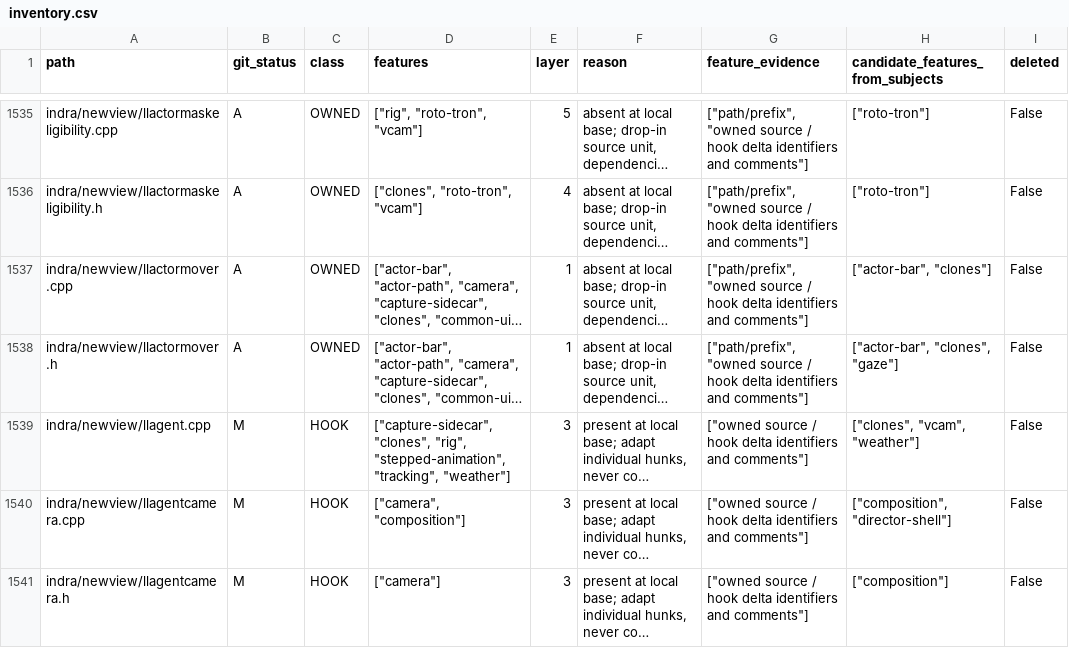
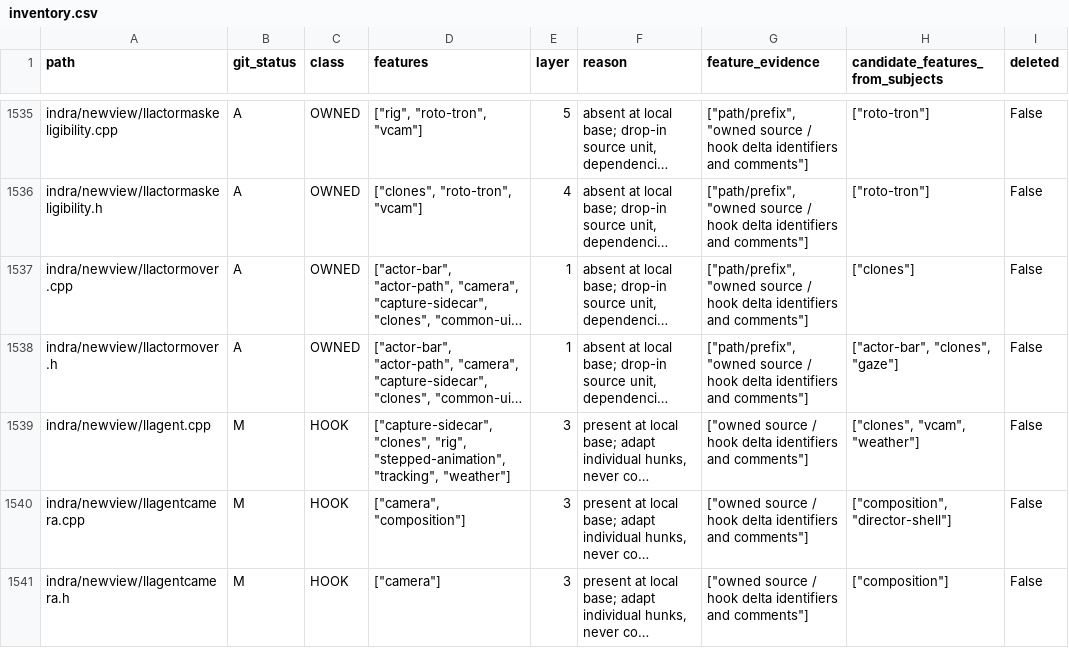
Before and after one commit to bwlupus-ctrl/Alchemy-Machinima, a CSV file: doc/director_suitcase/inventory.csv, drawn as a sheet; only a part is shown, gaps mark what is left out; long unchanged cells end in …; the diff names each change by its address in the sheet, - before the commit and + after, or states it on an @@ line.

```diff
--- a/doc/director_suitcase/inventory.csv
+++ b/doc/director_suitcase/inventory.csv
-H1537 (candidate_features_from_subjects): ["actor-bar", "clones"]
+H1537 (candidate_features_from_subjects): ["clones"]
```
Also changed, not shown: 11 other files.
